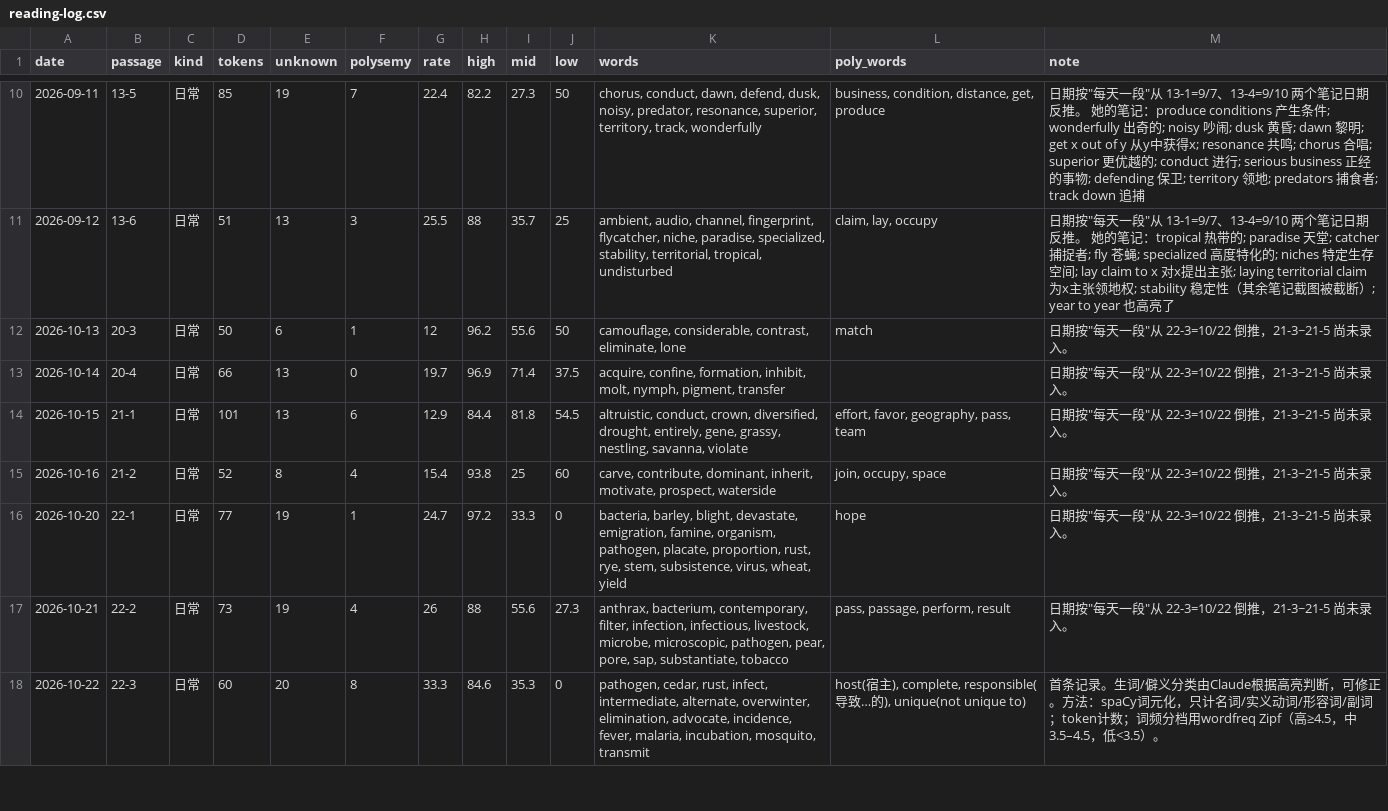
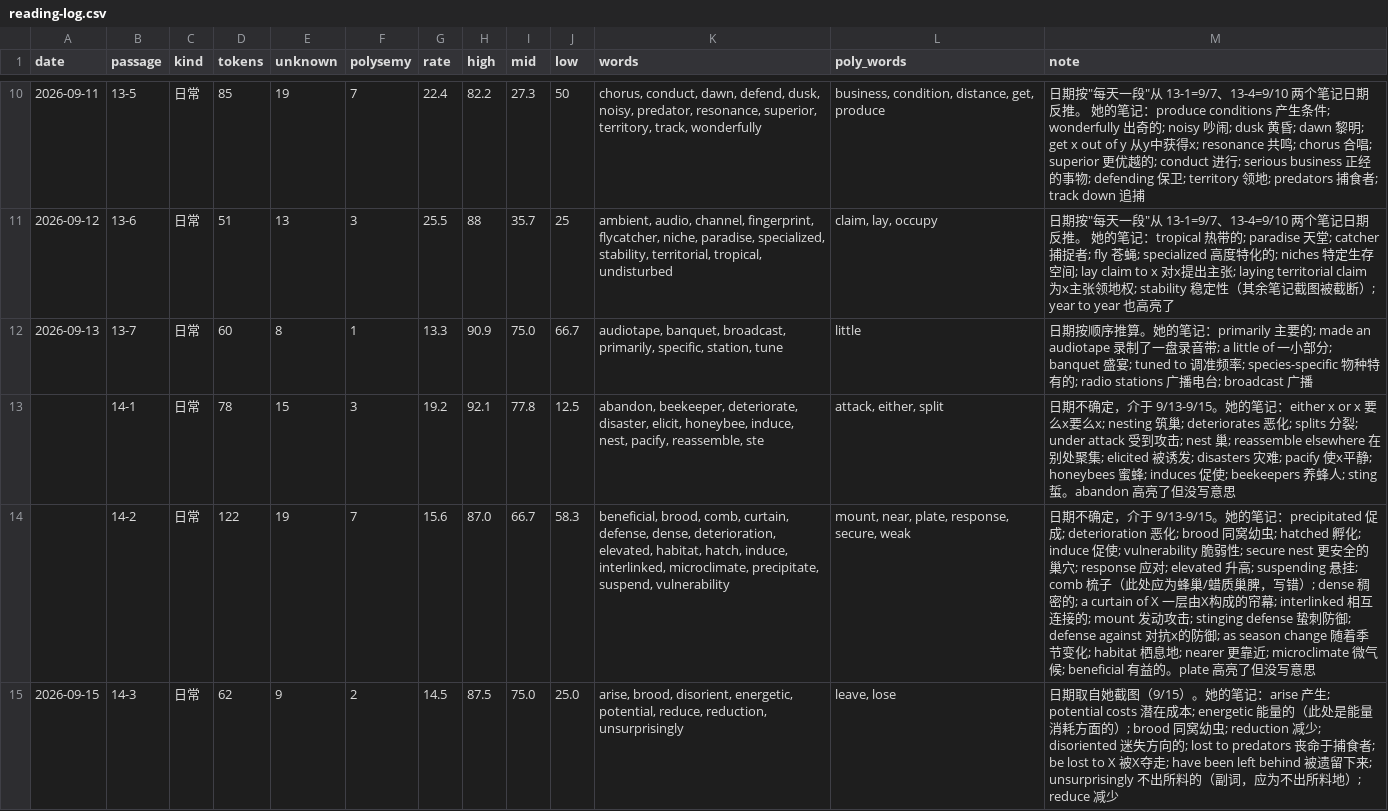
Before and after one commit to nomuhoshi/study, a CSV file: TOEFL/data/reading-log.csv, drawn as a sheet; only a part is shown, gaps mark what is left out; the shorter side is filled out with more unchanged rows; the diff covers the shown part only; the diff names each change by its address in the sheet, - before the commit and + after, or states it on an @@ line.

```diff
--- a/TOEFL/data/reading-log.csv
+++ b/TOEFL/data/reading-log.csv
+row 12: 2026-09-13 | 13-7 | 日常 | 60 | 8 | 1 | 13.3 | 90.9 | 75.0 | 66.7 | audiotape, banquet, broadcast, primarily, specific, station, tune | little | 日期按顺序推算。她的笔记：primarily 主要的; made an audiotape 录制了一盘录音带; a little of 一小部分; banquet 盛宴; tuned to 调准频率; species-specific 物种特有的; radio stations 广播电台; broadcast 广播
+row 13:  | 14-1 | 日常 | 78 | 15 | 3 | 19.2 | 92.1 | 77.8 | 12.5 | abandon, beekeeper, deteriorate, disaster, elicit, honeybee, induce, nest, pacify, reassemble, ste | attack, either, split | 日期不确定，介于 9/13-9/15。她的笔记：either x or x 要么x要么x; nesting 筑巢; deteriorates 恶化; splits 分裂; under attack 受到攻击; nest 巢; reassemble elsewhere 在别处聚集; elicited 被诱发; disasters 灾难; pacify 使x平静; honeybees 蜜蜂; induces 促使; beekeepers 养蜂人; sting 蜇。abandon 高亮了但没写意思
+row 14:  | 14-2 | 日常 | 122 | 19 | 7 | 15.6 | 87.0 | 66.7 | 58.3 | beneficial, brood, comb, curtain, defense, dense, deterioration, elevated, habitat, hatch, induce, interlinked, microclimate, precipitate, suspend, vulnerability | mount, near, plate, response, secure, weak | 日期不确定，介于 9/13-9/15。她的笔记：precipitated 促成; deterioration 恶化; brood 同窝幼虫; hatched 孵化; induce 促使; vulnerability 脆弱性; secure nest 更安全的巢穴; response 应对; elevated 升高; suspending 悬挂; comb 梳子（此处应为蜂巢/蜡质巢脾，写错）; dense 稠密的; a curtain of X 一层由X构成的帘幕; interlinked 相互连接的; mount 发动攻击; stinging defense 蛰刺防御; defense against 对抗x的防御; as season change 随着季节变化; habitat 栖息地; nearer 更靠近; microclimate 微气候; beneficial 有益的。plate 高亮了但没写意思
+row 15: 2026-09-15 | 14-3 | 日常 | 62 | 9 | 2 | 14.5 | 87.5 | 75.0 | 25.0 | arise, brood, disorient, energetic, potential, reduce, reduction, unsurprisingly | leave, lose | 日期取自她截图（9/15）。她的笔记：arise 产生; potential costs 潜在成本; energetic 能量的（此处是能量消耗方面的）; brood 同窝幼虫; reduction 减少; disoriented 迷失方向的; lost to predators 丧命于捕食者; be lost to X 被X夺走; have been left behind 被遗留下来; unsurprisingly 不出所料的（副词，应为不出所料地）; reduce 减少
```
Also changed, not shown: 4 added rows elsewhere in this file, 1 other file.
